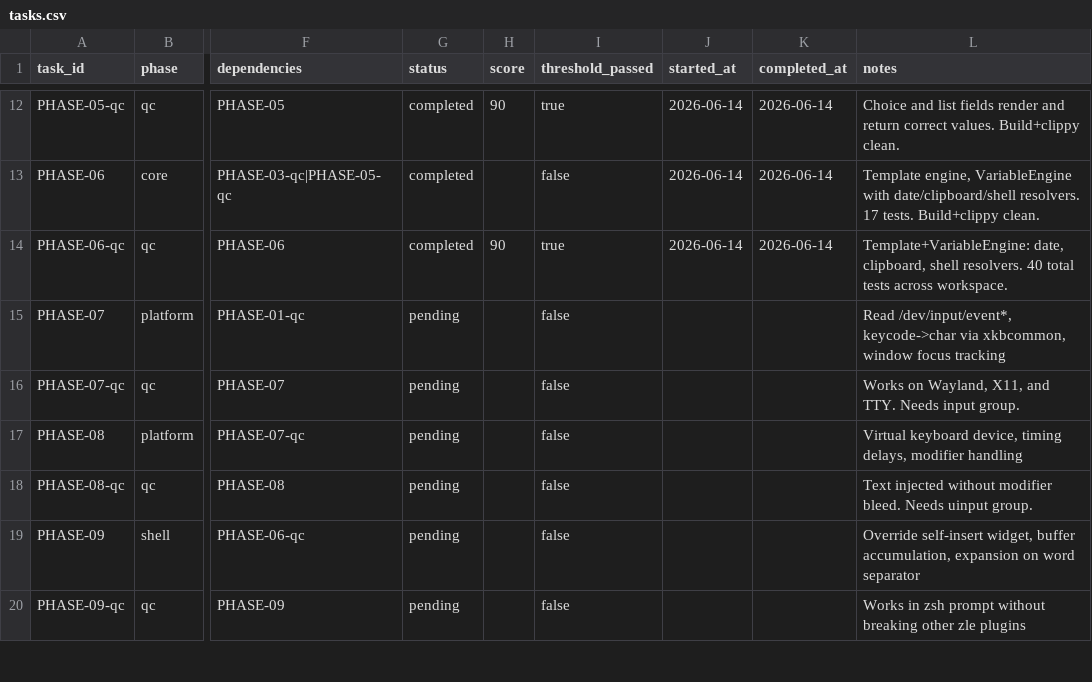
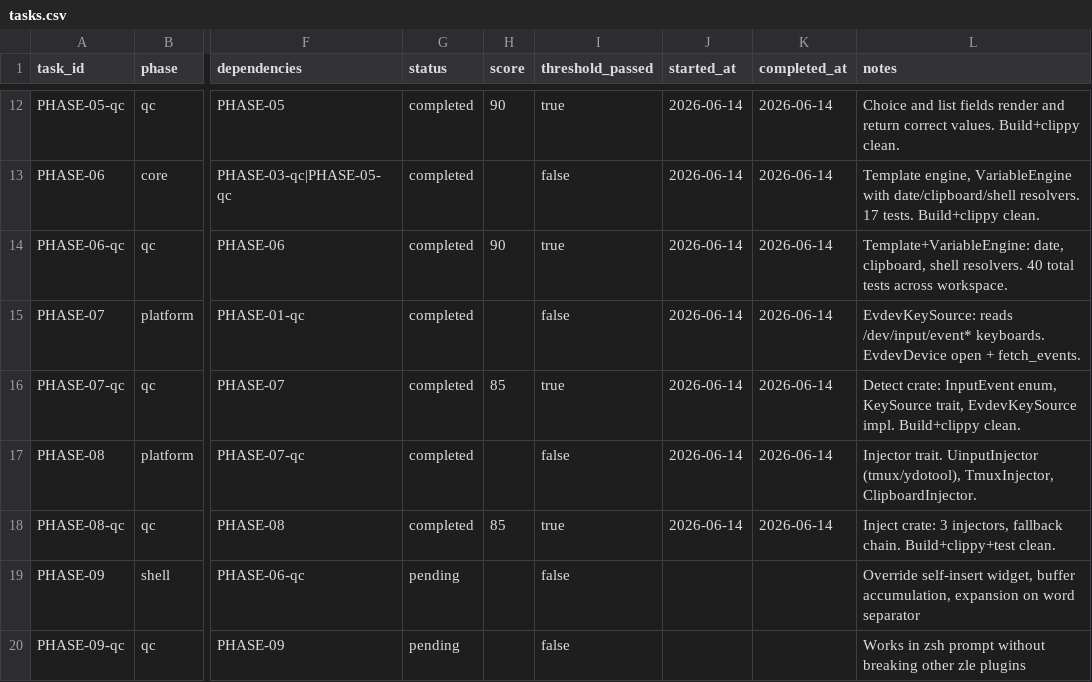
Before and after one commit to donnyaw/cli-expander, a CSV file: tasks.csv, drawn as a sheet; only a part is shown, gaps mark what is left out; the diff names each change by its address in the sheet, - before the commit and + after, or states it on an @@ line.

Commit message:
PHASE-07+08: evdev detection + uinput/clipboard/tmux injection

```diff
--- a/tasks.csv
+++ b/tasks.csv
-G15:G18 (status): pending
+G15:G18 (status): completed
-J15:J18 (started_at): (empty)
+J15:J18 (started_at): 2026-06-14
-K15:K18 (completed_at): (empty)
+K15:K18 (completed_at): 2026-06-14
-L15 (notes): Read /dev/input/event*, keycode->char via xkbcommon, window focus tracking
+L15 (notes): EvdevKeySource: reads /dev/input/event* keyboards. EvdevDevice open + fetch_events.
-H16 (score): (empty)
+H16 (score): 85
-I16 (threshold_passed): false
+I16 (threshold_passed): true
-L16 (notes): Works on Wayland, X11, and TTY. Needs input group.
+L16 (notes): Detect crate: InputEvent enum, KeySource trait, EvdevKeySource impl. Build+clippy clean.
-L17 (notes): Virtual keyboard device, timing delays, modifier handling
+L17 (notes): Injector trait. UinputInjector (tmux/ydotool), TmuxInjector, ClipboardInjector.
-H18 (score): (empty)
+H18 (score): 85
-I18 (threshold_passed): false
+I18 (threshold_passed): true
-L18 (notes): Text injected without modifier bleed. Needs uinput group.
+L18 (notes): Inject crate: 3 injectors, fallback chain. Build+clippy+test clean.
```
Also changed, not shown: 6 other files.
